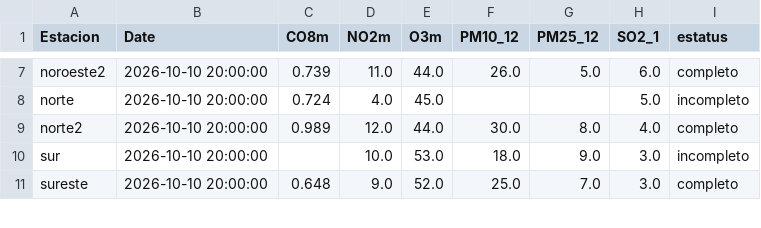
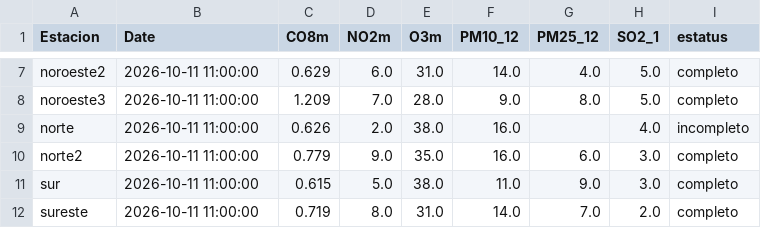
Before and after one commit to LuisRodarteC/AIRENL, a CSV file: aire_indice_api_ancho.csv, drawn as a sheet; only a part is shown, gaps mark what is left out; addresses are those after the commit; the diff covers the shown part only; the diff names each change by its address in the sheet, - before the commit and + after, or states it on an @@ line.

```diff
--- a/aire_indice_api_ancho.csv
+++ b/aire_indice_api_ancho.csv
-B7 (Date): 2026-10-10 20:00:00
+B7 (Date): 2026-10-11 11:00:00
-C7 (CO8m): 0.739
+C7 (CO8m): 0.629
-D7 (NO2m): 11.0
+D7 (NO2m): 6.0
-E7 (O3m): 44.0
+E7 (O3m): 31.0
-F7 (PM10_12): 26.0
+F7 (PM10_12): 14.0
-G7 (PM25_12): 5.0
+G7 (PM25_12): 4.0
-H7 (SO2_1): 6.0
+H7 (SO2_1): 5.0
+row 8: noroeste3 | 2026-10-11 11:00:00 | 1.209 | 7.0 | 28.0 | 9.0 | 8.0 | 5.0 | completo
-B9:B12 (Date): 2026-10-10 20:00:00
+B9:B12 (Date): 2026-10-11 11:00:00
-C9 (CO8m): 0.724
+C9 (CO8m): 0.626
-D9 (NO2m): 4.0
+D9 (NO2m): 2.0
-E9 (O3m): 45.0
+E9 (O3m): 38.0
-F9 (PM10_12): (empty)
+F9 (PM10_12): 16.0
-H9 (SO2_1): 5.0
+H9 (SO2_1): 4.0
-C10 (CO8m): 0.989
+C10 (CO8m): 0.779
-D10 (NO2m): 12.0
+D10 (NO2m): 9.0
-E10 (O3m): 44.0
+E10 (O3m): 35.0
-F10 (PM10_12): 30.0
+F10 (PM10_12): 16.0
-G10 (PM25_12): 8.0
+G10 (PM25_12): 6.0
-H10 (SO2_1): 4.0
+H10 (SO2_1): 3.0
-C11 (CO8m): (empty)
+C11 (CO8m): 0.615
-D11 (NO2m): 10.0
+D11 (NO2m): 5.0
-E11 (O3m): 53.0
+E11 (O3m): 38.0
-F11 (PM10_12): 18.0
+F11 (PM10_12): 11.0
-I11 (estatus): incompleto
+I11 (estatus): completo
-C12 (CO8m): 0.648
+C12 (CO8m): 0.719
-D12 (NO2m): 9.0
+D12 (NO2m): 8.0
-E12 (O3m): 52.0
+E12 (O3m): 31.0
-F12 (PM10_12): 25.0
+F12 (PM10_12): 14.0
-H12 (SO2_1): 3.0
+H12 (SO2_1): 2.0
```
Also changed, not shown: 58 edited cells elsewhere in this file, aire_monterrey.csv, 1 other file.
